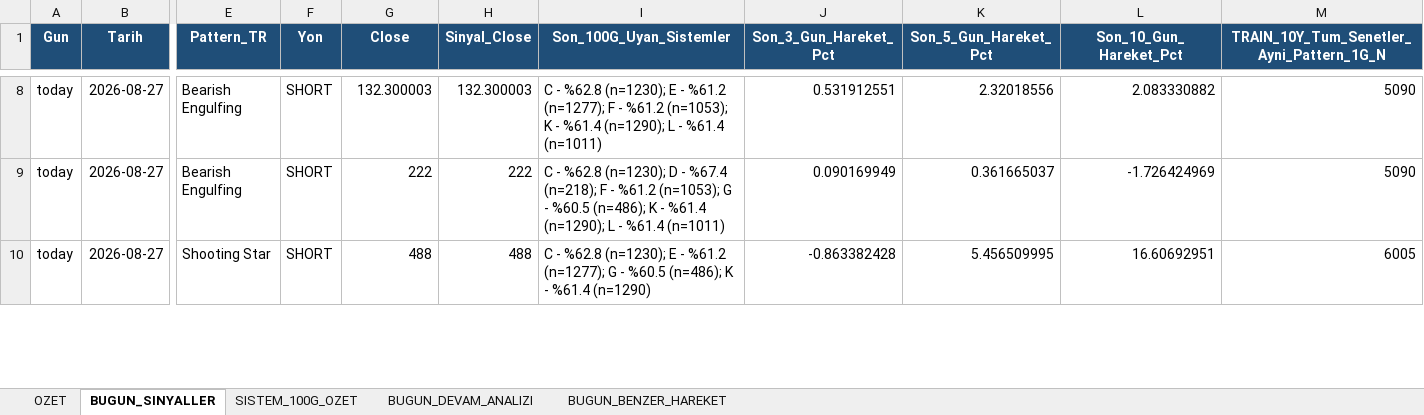
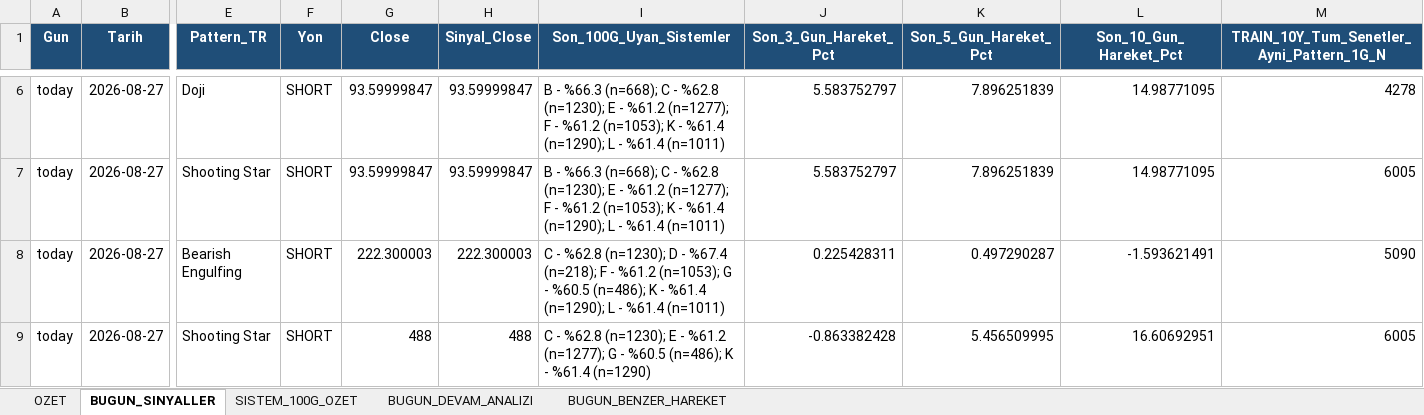
Before and after one commit to serkanche/portfoy, an Excel workbook: CNDL_tr.xlsx, sheet BUGUN_SINYALLER, drawn as a sheet; only a part is shown, gaps mark what is left out; values as stored, in another font and other column widths than the file's, no borders; removed rows and columns are numbered as before the commit, all else as after; rows hold the shown columns only; the diff covers the shown part only; the diff names each change by its address in the sheet, - before the commit and + after, or states it on an @@ line.

```diff
--- a/CNDL_tr.xlsx (sheet BUGUN_SINYALLER)
+++ b/CNDL_tr.xlsx (sheet BUGUN_SINYALLER)
-row 8: today | 2026-08-27 | Bearish Engulfing | SHORT | 132.300003 | 132.300003 | C - %62.8 (n=1230); E - %61.2 (n=1277); F - %61.2 (n=1053); K - %61.4 (n=1290); L - %61.4 (n=1011) | 0.531912551 | 2.32018556 | 2.083330882 | 5090
+row 6: today | 2026-08-27 | Doji | SHORT | 93.59999847 | 93.59999847 | B - %66.3 (n=668); C - %62.8 (n=1230); E - %61.2 (n=1277); F - %61.2 (n=1053); K - %61.4 (n=1290); L - %61.4 (n=1011) | 5.583752797 | 7.896251839 | 14.98771095 | 4278
+row 7: today | 2026-08-27 | Shooting Star | SHORT | 93.59999847 | 93.59999847 | B - %66.3 (n=668); C - %62.8 (n=1230); E - %61.2 (n=1277); F - %61.2 (n=1053); K - %61.4 (n=1290); L - %61.4 (n=1011) | 5.583752797 | 7.896251839 | 14.98771095 | 6005
-G8 (Close): 222
+G8 (Close): 222.300003
-H8 (Sinyal_Close): 222
+H8 (Sinyal_Close): 222.300003
-J8 (Son_3_Gun_Hareket_Pct): 0.090169949
+J8 (Son_3_Gun_Hareket_Pct): 0.225428311
-K8 (Son_5_Gun_Hareket_Pct): 0.361665037
+K8 (Son_5_Gun_Hareket_Pct): 0.497290287
-L8 (Son_10_Gun_Hareket_Pct): -1.726424969
+L8 (Son_10_Gun_Hareket_Pct): -1.593621491
```
Also changed, not shown: 2 added rows, 5 removed rows and 30 edited cells elsewhere in this sheet, sheet BUGUN_BENZER_HAREKET, sheet BUGUN_DEVAM_ANALIZI, sheet OZET.
